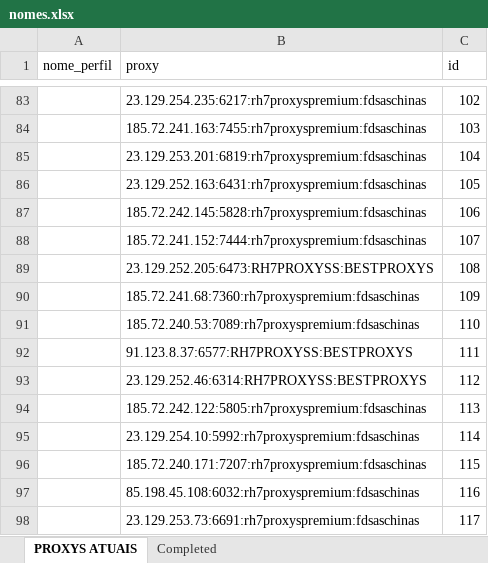
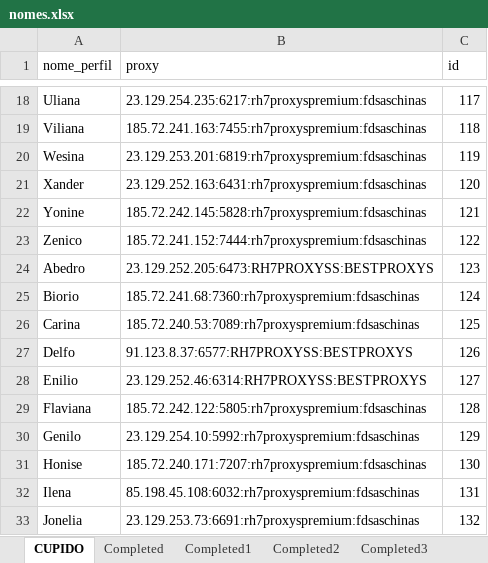
Before and after one commit to kawanlb/dolphin_data_scripts, an Excel workbook: nomes.xlsx, sheet CUPIDO, drawn as a sheet; only a part is shown, gaps mark what is left out; values as stored, in another font and other column widths than the file's, no borders; addresses are those after the commit; the diff covers the shown part only; the diff names each change by its address in the sheet, - before the commit and + after, or states it on an @@ line.

```diff
--- a/nomes.xlsx (sheet CUPIDO)
+++ b/nomes.xlsx (sheet CUPIDO)
-sheet tab: PROXYS ATUAIS
+sheet tab: CUPIDO
+sheet tab: Completed1
+sheet tab: Completed2
+sheet tab: Completed3
-A18 (nome_perfil): (empty)
+A18 (nome_perfil): Uliana
-C18 (id): 102
+C18 (id): 117
-A19 (nome_perfil): (empty)
+A19 (nome_perfil): Viliana
-C19 (id): 103
+C19 (id): 118
-A20 (nome_perfil): (empty)
+A20 (nome_perfil): Wesina
-C20 (id): 104
+C20 (id): 119
-A21 (nome_perfil): (empty)
+A21 (nome_perfil): Xander
-C21 (id): 105
+C21 (id): 120
-A22 (nome_perfil): (empty)
+A22 (nome_perfil): Yonine
-C22 (id): 106
+C22 (id): 121
-A23 (nome_perfil): (empty)
+A23 (nome_perfil): Zenico
-C23 (id): 107
+C23 (id): 122
-A24 (nome_perfil): (empty)
+A24 (nome_perfil): Abedro
-C24 (id): 108
+C24 (id): 123
-A25 (nome_perfil): (empty)
+A25 (nome_perfil): Biorio
-C25 (id): 109
+C25 (id): 124
-A26 (nome_perfil): (empty)
+A26 (nome_perfil): Carina
-C26 (id): 110
+C26 (id): 125
-A27 (nome_perfil): (empty)
+A27 (nome_perfil): Delfo
-C27 (id): 111
+C27 (id): 126
-A28 (nome_perfil): (empty)
+A28 (nome_perfil): Enilio
-C28 (id): 112
+C28 (id): 127
-A29 (nome_perfil): (empty)
+A29 (nome_perfil): Flaviana
-C29 (id): 113
+C29 (id): 128
-A30 (nome_perfil): (empty)
+A30 (nome_perfil): Genilo
-C30 (id): 114
+C30 (id): 129
-A31 (nome_perfil): (empty)
+A31 (nome_perfil): Honise
-C31 (id): 115
+C31 (id): 130
-A32 (nome_perfil): (empty)
+A32 (nome_perfil): Ilena
-C32 (id): 116
+C32 (id): 131
-A33 (nome_perfil): (empty)
+A33 (nome_perfil): Jonelia
-C33 (id): 117
+C33 (id): 132
```
Also changed, not shown: 71 removed rows and 62 edited cells elsewhere in this sheet, sheet Completed, other sheet tabs, 3 other files.
